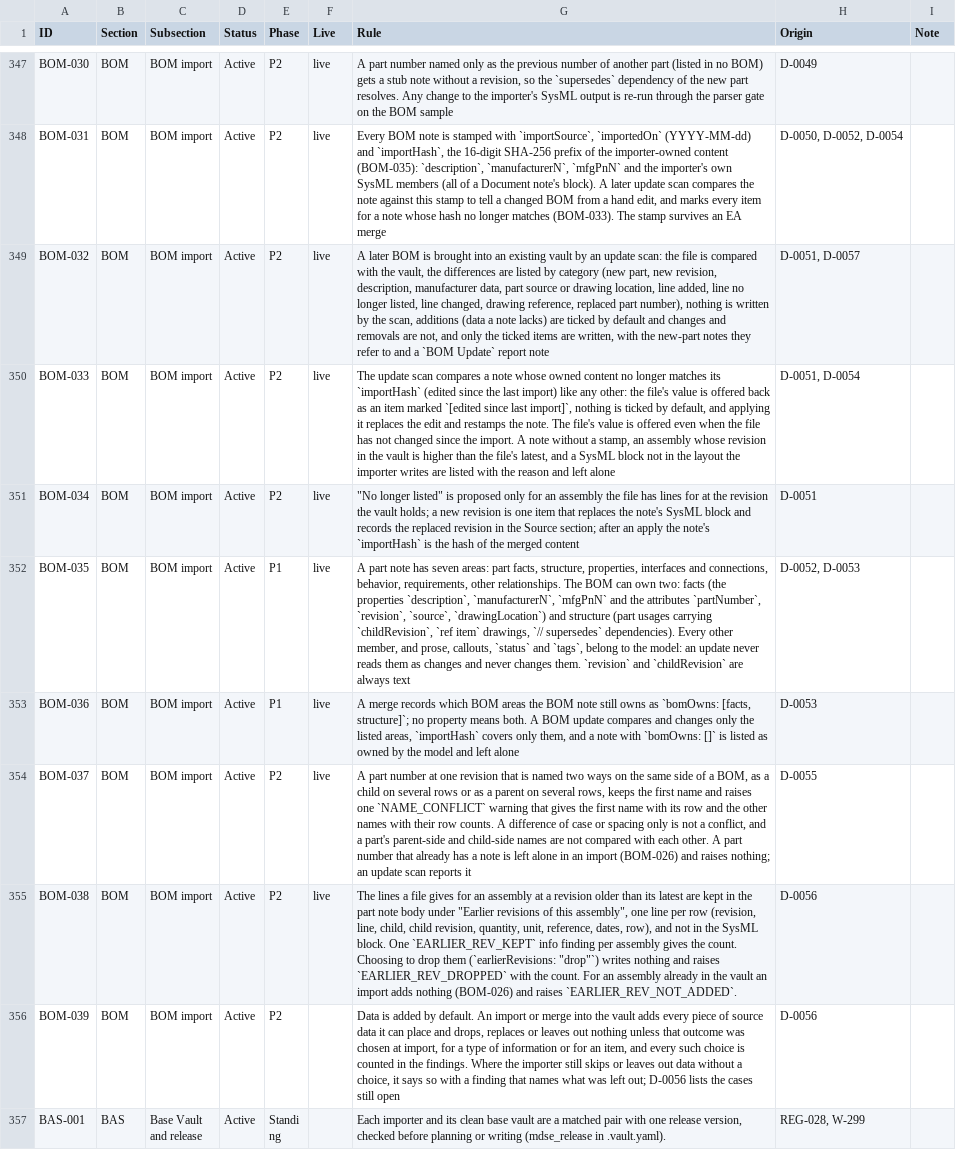
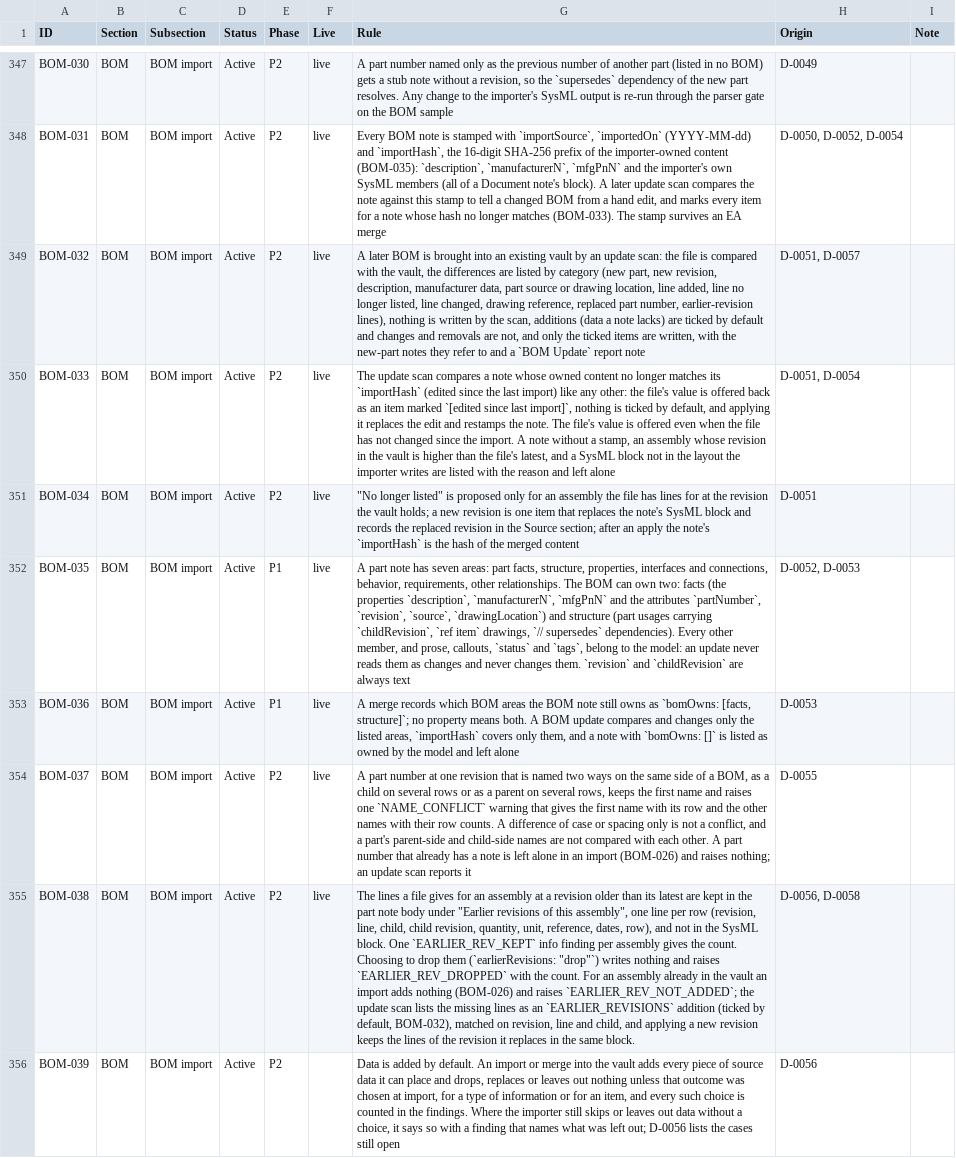
Before and after one commit to spencerskelly/MDSE_v2, a CSV file: governance/register/rules-register.csv, drawn as a sheet; only a part is shown, gaps mark what is left out; the shorter side is filled out with more unchanged rows; the diff names each change by its address in the sheet, - before the commit and + after, or states it on an @@ line.

```diff
--- a/governance/register/rules-register.csv
+++ b/governance/register/rules-register.csv
-G349 (Rule): …replaced part number), nothing is…
+G349 (Rule): …replaced part number, earlier-revision lines), nothing is…
-G355 (Rule): …and raises `EARLIER_REV_NOT_ADDED`.
+G355 (Rule): …and raises `EARLIER_REV_NOT_ADDED`; the update scan lists the missing lines as an `EARLIER_REVISIONS` addition (ticked by default, BOM-032), matched on revision, line and child, and applying a new revision keeps the lines of the revision it replaces in the same block.
-H355 (Origin): D-0056
+H355 (Origin): D-0056, D-0058
```
Also changed, not shown: 6 other files.
